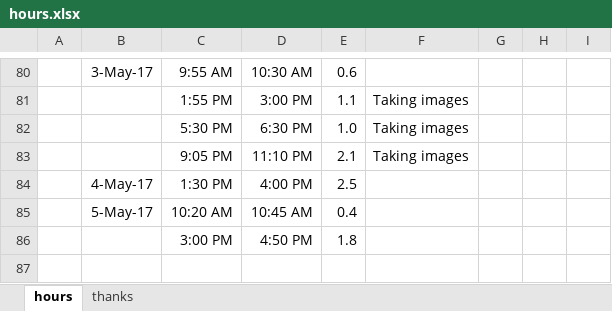
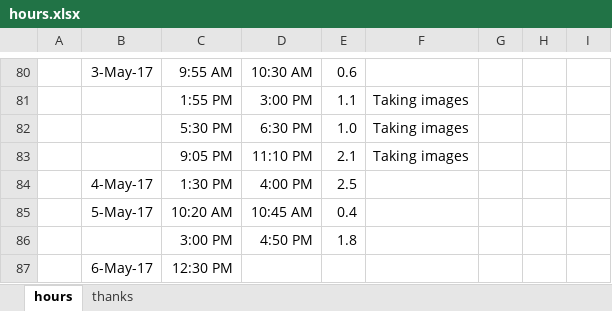
Before and after one commit to jLoven/hardness_test_area_detection, an Excel workbook: hours.xlsx, sheet hours, drawn as a sheet; only a part is shown, gaps mark what is left out; values as stored, in another font and other column widths than the file's, no borders; charts and pictures not drawn; the diff names each change by its address in the sheet, - before the commit and + after, or states it on an @@ line.

Commit message:
hours

```diff
--- a/hours.xlsx (sheet hours)
+++ b/hours.xlsx (sheet hours)
+row 87:  | 6-May-17 | 12:30 PM
```
Also changed, not shown: charts or pictures.
